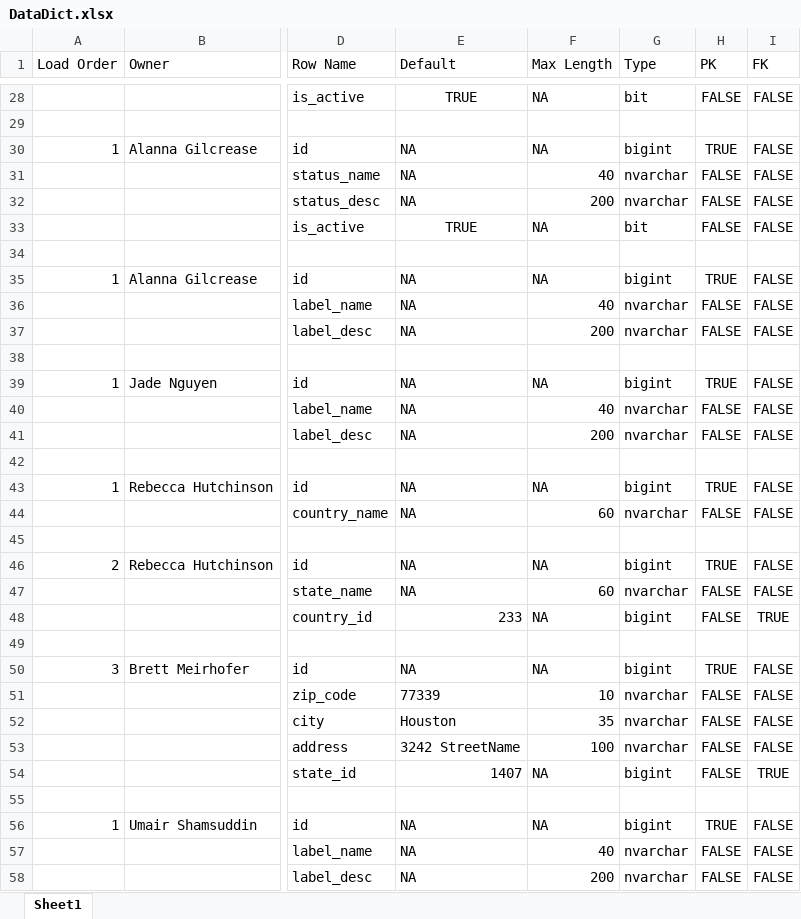
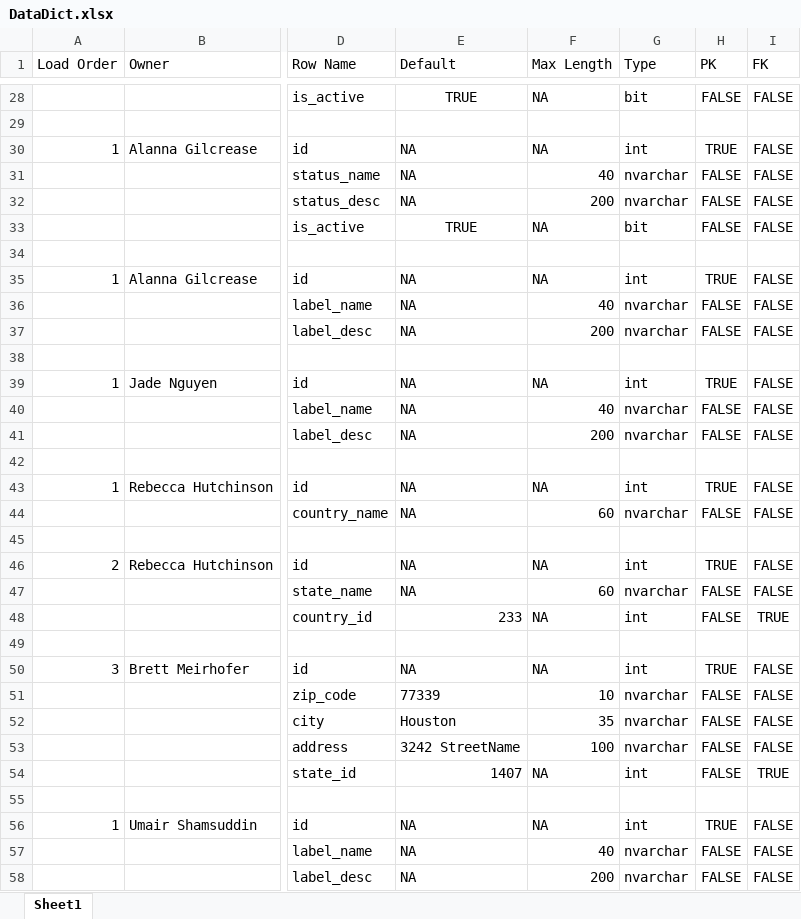
Before and after one commit to rebeccahut/TechspireProject, an Excel workbook: TechspireSite/TechspireSite/GeneratedFiles/DataDict.xlsx, sheet Sheet1, drawn as a sheet; only a part is shown, gaps mark what is left out; values as stored, in another font and other column widths than the file's, no borders; table styles not drawn; the diff covers the shown part only; the diff names each change by its address in the sheet, - before the commit and + after, or states it on an @@ line.

```diff
--- a/TechspireSite/TechspireSite/GeneratedFiles/DataDict.xlsx (sheet Sheet1)
+++ b/TechspireSite/TechspireSite/GeneratedFiles/DataDict.xlsx (sheet Sheet1)
-G30 (Type): bigint
+G30 (Type): int
-G35 (Type): bigint
+G35 (Type): int
-G39 (Type): bigint
+G39 (Type): int
-G43 (Type): bigint
+G43 (Type): int
-G46 (Type): bigint
+G46 (Type): int
-G48 (Type): bigint
+G48 (Type): int
-G50 (Type): bigint
+G50 (Type): int
-G54 (Type): bigint
+G54 (Type): int
-G56 (Type): bigint
+G56 (Type): int
```
Also changed, not shown: 5 added rows and 88 edited cells elsewhere in this sheet, 4 other files.
